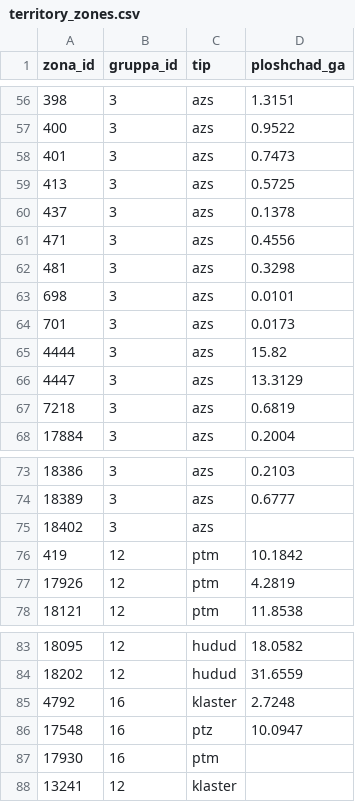
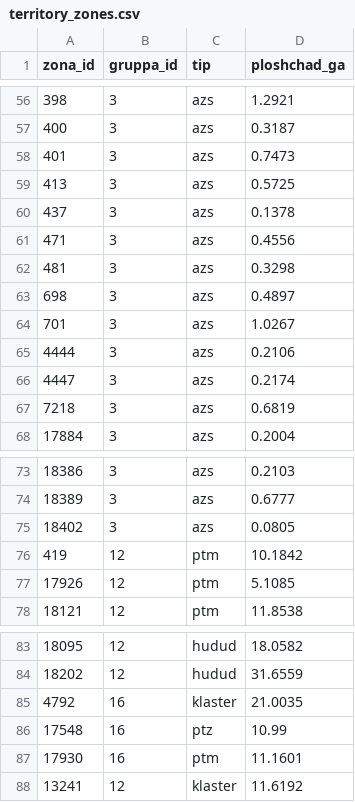
Before and after one commit to sINte3/vehicle-soft, a CSV file: gps/data/territory_zones.csv, drawn as a sheet; only a part is shown, gaps mark what is left out; the diff covers the shown part only.

```diff
--- a/gps/data/territory_zones.csv
+++ b/gps/data/territory_zones.csv
@@ -56,3 +56,3 @@ zona_id,gruppa_id,tip,ploshchad_ga
-398,3,azs,1.3151
-400,3,azs,0.9522
+398,3,azs,1.2921
+400,3,azs,0.3187
 401,3,azs,0.7473
@@ -62,6 +62,6 @@ zona_id,gruppa_id,tip,ploshchad_ga
 481,3,azs,0.3298
-698,3,azs,0.0101
-701,3,azs,0.0173
-4444,3,azs,15.82
-4447,3,azs,13.3129
+698,3,azs,0.4897
+701,3,azs,1.0267
+4444,3,azs,0.2106
+4447,3,azs,0.2174
 7218,3,azs,0.6819
@@ -74,5 +74,5 @@ zona_id,gruppa_id,tip,ploshchad_ga
 18389,3,azs,0.6777
-18402,3,azs,
+18402,3,azs,0.0805
 419,12,ptm,10.1842
-17926,12,ptm,4.2819
+17926,12,ptm,5.1085
 18121,12,ptm,11.8538
@@ -84,5 +84,5 @@ zona_id,gruppa_id,tip,ploshchad_ga
 18202,12,hudud,31.6559
-4792,16,klaster,2.7248
-17548,16,ptz,10.0947
-17930,16,ptm,
-13241,12,klaster,
+4792,16,klaster,21.0035
+17548,16,ptz,10.99
+17930,16,ptm,11.1601
+13241,12,klaster,11.6192
```
Also changed, not shown: 53 edited cells elsewhere in this file.
